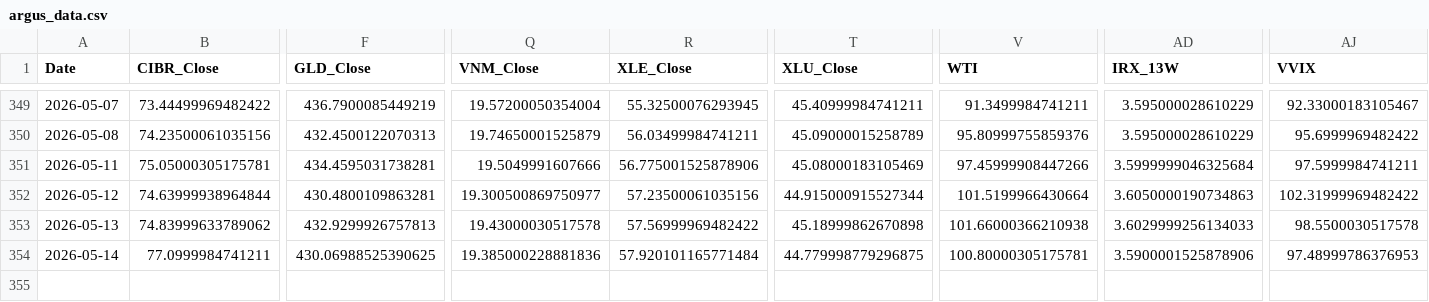
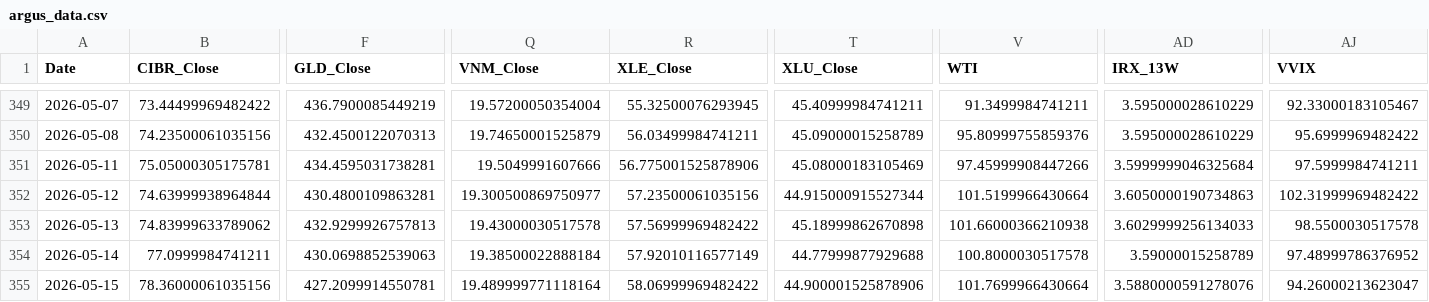
Before and after one commit to daifulee/argus-public-data, a CSV file: argus_data.csv, drawn as a sheet; only a part is shown, gaps mark what is left out; rows hold the shown columns only; the diff names each change by its address in the sheet, - before the commit and + after, or states it on an @@ line.

```diff
--- a/argus_data.csv
+++ b/argus_data.csv
-F354 (GLD_Close): 430.06988525390625
+F354 (GLD_Close): 430.0698852539063
-Q354 (VNM_Close): 19.385000228881836
+Q354 (VNM_Close): 19.38500022888184
-R354 (XLE_Close): 57.920101165771484
+R354 (XLE_Close): 57.92010116577149
-T354 (XLU_Close): 44.779998779296875
+T354 (XLU_Close): 44.77999877929688
-V354 (WTI): 100.80000305175781
+V354 (WTI): 100.8000030517578
-AD354 (IRX_13W): 3.5900001525878906
+AD354 (IRX_13W): 3.59000015258789
-AJ354 (VVIX): 97.48999786376953
+AJ354 (VVIX): 97.48999786376952
+row 355: 2026-05-15 | 78.36000061035156 | 427.2099914550781 | 19.489999771118164 | 58.06999969482422 | 44.900001525878906 | 101.7699966430664 | 3.5880000591278076 | 94.26000213623047
```
Also changed, not shown: 2 other files.
